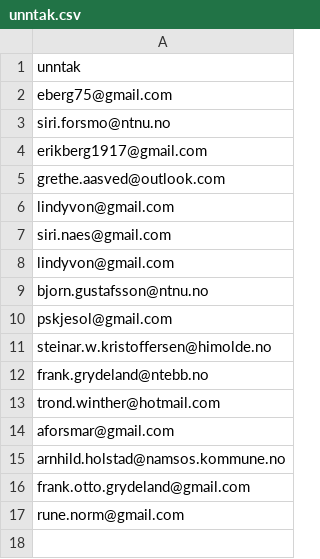
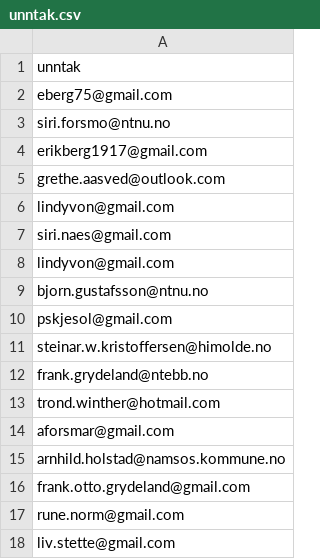
Before and after one commit to areeriks1/Test, a CSV file: unntak.csv, drawn as a sheet.

Commit message:
Update unntak.csv

```diff
--- a/unntak.csv
+++ b/unntak.csv
@@ -17 +17,2 @@ frank.otto.grydeland@gmail.com
 rune.norm@gmail.com
+liv.stette@gmail.com
```
